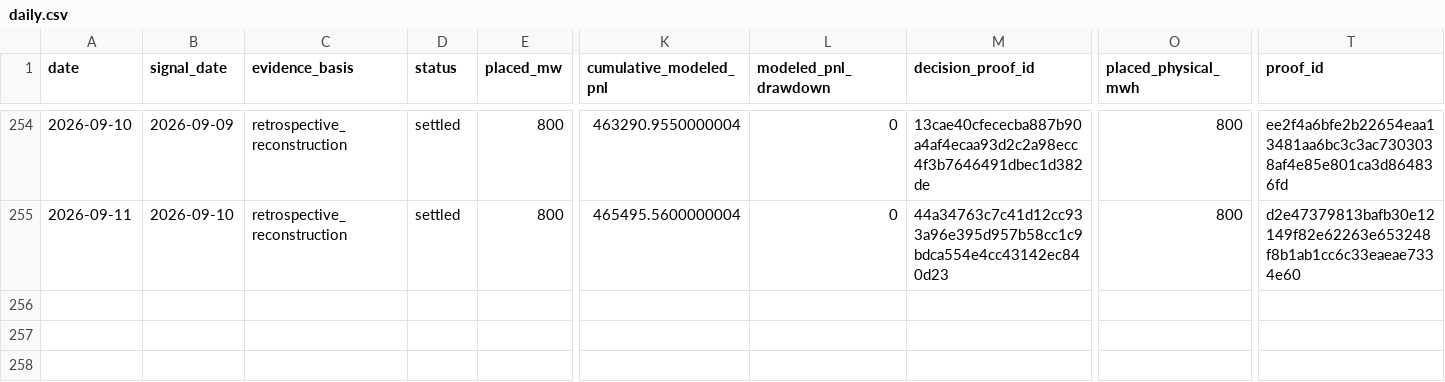
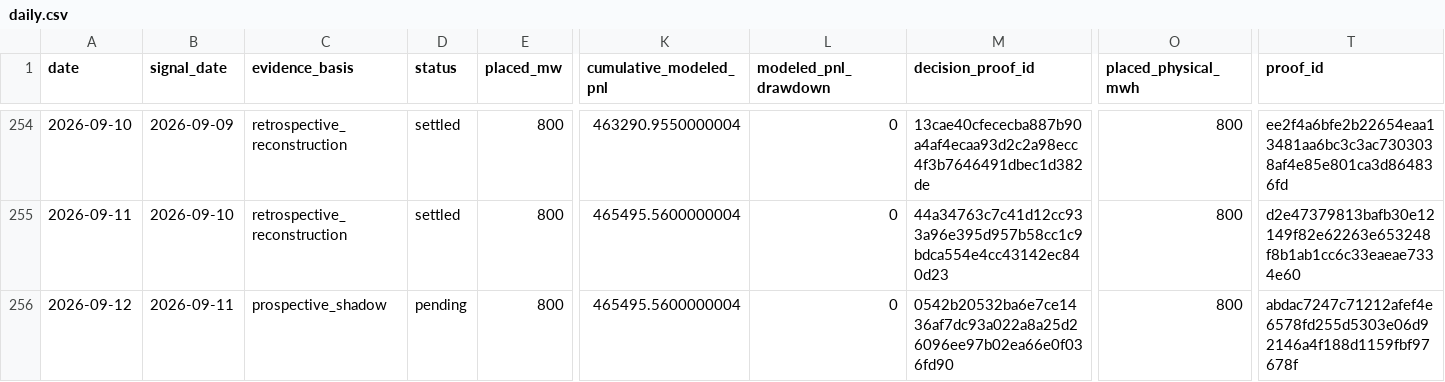
Before and after one commit to jameskim247/ptp-track-record, a CSV file: data/series-02/daily.csv, drawn as a sheet; only a part is shown, gaps mark what is left out; rows hold the shown columns only; the diff names each change by its address in the sheet, - before the commit and + after, or states it on an @@ line.

```diff
--- a/data/series-02/daily.csv
+++ b/data/series-02/daily.csv
+row 256: 2026-09-12 | 2026-09-11 | prospective_shadow | pending | 800 | 465495.5600000004 | 0 | 0542b20532ba6e7ce1436af7dc93a022a8a25d26096ee97b02ea66e0f036fd90 | 800 | abdac7247c71212afef4e6578fd255d5303e06d92146a4f188d1159fbf97678f
```
Also changed, not shown: data/comparison/daily.csv, data/series-01/daily.csv, 18 other files.
